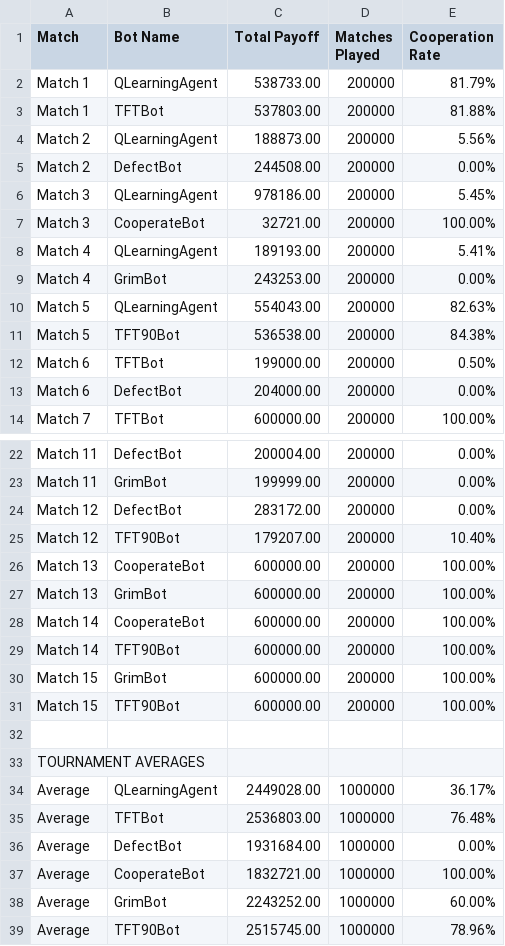
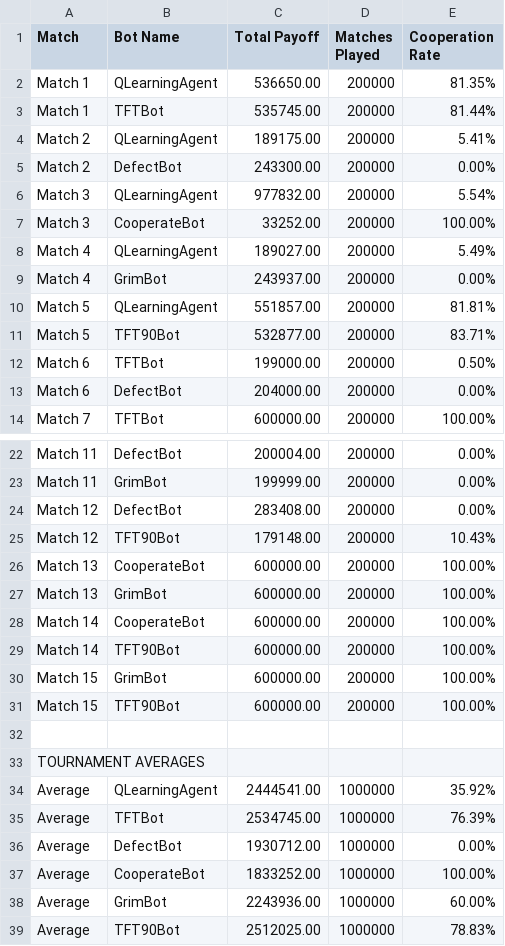
Before and after one commit to Kasperku/Simulating-Adaptive-Intelligence-in-Iterated-Prisoners-Dilemma-Tournaments, a CSV file: tournament_stats.csv, drawn as a sheet; only a part is shown, gaps mark what is left out.

Commit message:
v1.2.1 - beta

```diff
--- a/tournament_stats.csv
+++ b/tournament_stats.csv
@@ -1,12 +1,12 @@
 Match,Bot Name,Total Payoff,Matches Played,Cooperation Rate
-Match 1,QLearningAgent,538733.00,200000,81.79%
-Match 1,TFTBot,537803.00,200000,81.88%
-Match 2,QLearningAgent,188873.00,200000,5.56%
-Match 2,DefectBot,244508.00,200000,0.00%
-Match 3,QLearningAgent,978186.00,200000,5.45%
-Match 3,CooperateBot,32721.00,200000,100.00%
-Match 4,QLearningAgent,189193.00,200000,5.41%
-Match 4,GrimBot,243253.00,200000,0.00%
-Match 5,QLearningAgent,554043.00,200000,82.63%
-Match 5,TFT90Bot,536538.00,200000,84.38%
+Match 1,QLearningAgent,536650.00,200000,81.35%
+Match 1,TFTBot,535745.00,200000,81.44%
+Match 2,QLearningAgent,189175.00,200000,5.41%
+Match 2,DefectBot,243300.00,200000,0.00%
+Match 3,QLearningAgent,977832.00,200000,5.54%
+Match 3,CooperateBot,33252.00,200000,100.00%
+Match 4,QLearningAgent,189027.00,200000,5.49%
+Match 4,GrimBot,243937.00,200000,0.00%
+Match 5,QLearningAgent,551857.00,200000,81.81%
+Match 5,TFT90Bot,532877.00,200000,83.71%
 Match 6,TFTBot,199000.00,200000,0.50%
@@ -23,4 +23,4 @@ Match 11,DefectBot,200004.00,200000,0.00%
 Match 11,GrimBot,199999.00,200000,0.00%
-Match 12,DefectBot,283172.00,200000,0.00%
-Match 12,TFT90Bot,179207.00,200000,10.40%
+Match 12,DefectBot,283408.00,200000,0.00%
+Match 12,TFT90Bot,179148.00,200000,10.43%
 Match 13,CooperateBot,600000.00,200000,100.00%
@@ -33,7 +33,7 @@ Match 15,TFT90Bot,600000.00,200000,100.00%
 TOURNAMENT AVERAGES,,,,
-Average,QLearningAgent,2449028.00,1000000,36.17%
-Average,TFTBot,2536803.00,1000000,76.48%
-Average,DefectBot,1931684.00,1000000,0.00%
-Average,CooperateBot,1832721.00,1000000,100.00%
-Average,GrimBot,2243252.00,1000000,60.00%
-Average,TFT90Bot,2515745.00,1000000,78.96%
+Average,QLearningAgent,2444541.00,1000000,35.92%
+Average,TFTBot,2534745.00,1000000,76.39%
+Average,DefectBot,1930712.00,1000000,0.00%
+Average,CooperateBot,1833252.00,1000000,100.00%
+Average,GrimBot,2243936.00,1000000,60.00%
+Average,TFT90Bot,2512025.00,1000000,78.83%
```
